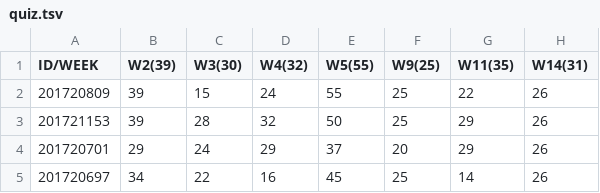
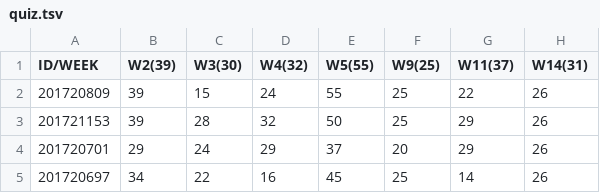
Before and after one commit to dongyi-kim/ajou.datastructure.2018.spring, a TSV file: scores/quiz.tsv, drawn as a sheet; only a part is shown.

Commit message:
Update quiz.tsv

```diff
--- a/scores/quiz.tsv
+++ b/scores/quiz.tsv
@@ -1,2 +1,2 @@
-ID/WEEK	W2(39)	W3(30)	W4(32)	W5(55)	W9(25)	W11(35)	W14(31)
+ID/WEEK	W2(39)	W3(30)	W4(32)	W5(55)	W9(25)	W11(37)	W14(31)
 201720809	39	15	24	55	25	22	26
```
